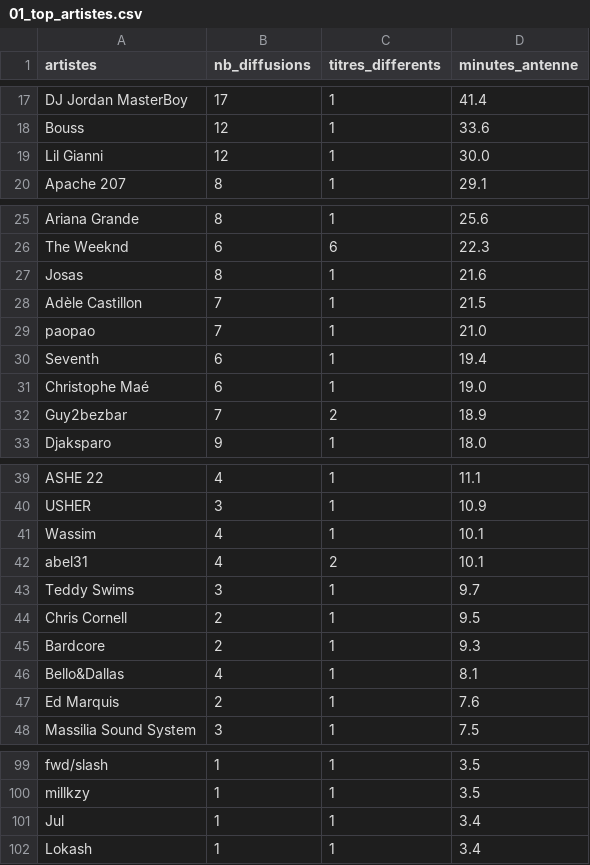
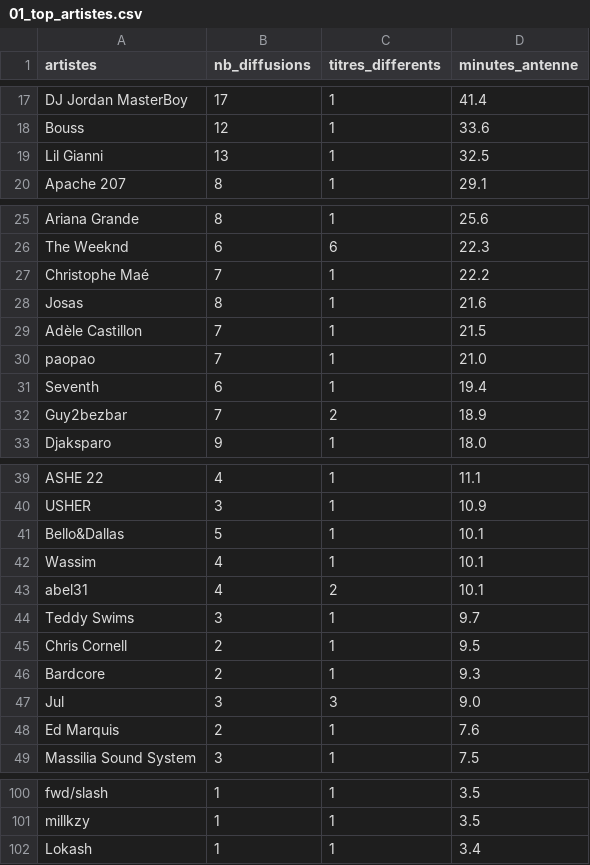
Before and after one commit to gunout/skyrock-monitor, a CSV file: resultats/01_top_artistes.csv, drawn as a sheet; only a part is shown, gaps mark what is left out.

```diff
--- a/resultats/01_top_artistes.csv
+++ b/resultats/01_top_artistes.csv
@@ -18,3 +18,3 @@ DJ Jordan MasterBoy,17,1,41.4
 Bouss,12,1,33.6
-Lil Gianni,12,1,30.0
+Lil Gianni,13,1,32.5
 Apache 207,8,1,29.1
@@ -26,2 +26,3 @@ Ariana Grande,8,1,25.6
 The Weeknd,6,6,22.3
+Christophe Maé,7,1,22.2
 Josas,8,1,21.6
@@ -30,3 +31,2 @@ paopao,7,1,21.0
 Seventh,6,1,19.4
-Christophe Maé,6,1,19.0
 Guy2bezbar,7,2,18.9
@@ -40,2 +40,3 @@ ASHE 22,4,1,11.1
 USHER,3,1,10.9
+Bello&Dallas,5,1,10.1
 Wassim,4,1,10.1
@@ -45,3 +46,3 @@ Chris Cornell,2,1,9.5
 Bardcore,2,1,9.3
-Bello&Dallas,4,1,8.1
+Jul,3,3,9.0
 Ed Marquis,2,1,7.6
@@ -100,3 +101,2 @@ fwd/slash,1,1,3.5
 millkzy,1,1,3.5
-Jul,1,1,3.4
 Lokash,1,1,3.4
```
Also changed, not shown: resultats/02_top_titres.csv, resultats/06_artistes_recurrents.csv, 15 other files.
